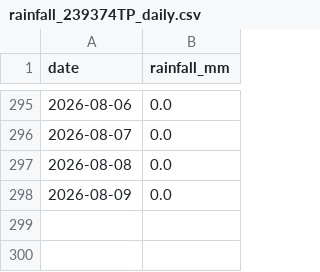
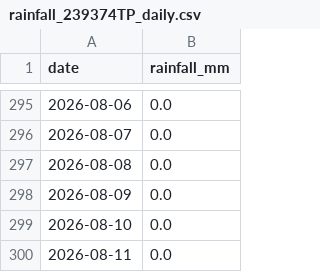
Before and after one commit to CDonnerer/vp-track-status, a CSV file: data/rainfall/rainfall_239374TP_daily.csv, drawn as a sheet; only a part is shown, gaps mark what is left out.

```diff
--- a/data/rainfall/rainfall_239374TP_daily.csv
+++ b/data/rainfall/rainfall_239374TP_daily.csv
@@ -298 +298,3 @@ date,rainfall_mm
 2026-08-09,0.0
+2026-08-10,0.0
+2026-08-11,0.0
```
